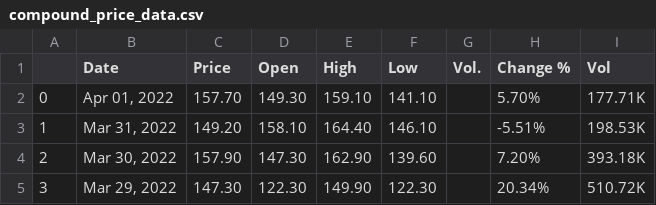
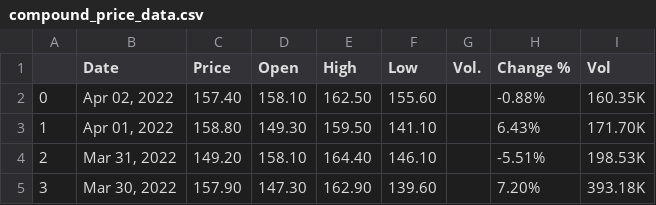
Before and after one commit to RodentOfUnusualSizee/IS434-Social-Analytics-Crypto, a CSV file: Dashboard/priceData/compound_price_data.csv, drawn as a sheet; only a part is shown; the shorter side is filled out with more unchanged rows; addresses are those after the commit; the diff names each change by its address in the sheet, - before the commit and + after, or states it on an @@ line.

```diff
--- a/Dashboard/priceData/compound_price_data.csv
+++ b/Dashboard/priceData/compound_price_data.csv
+row 2: 0 | Apr 02, 2022 | 157.40 | 158.10 | 162.50 | 155.60 |  | -0.88% | 160.35K
@@ column A renumbered from row 3 down @@
-C3 (Price): 157.70
+C3 (Price): 158.80
-E3 (High): 159.10
+E3 (High): 159.50
-H3 (Change %): 5.70%
+H3 (Change %): 6.43%
-I3 (Vol): 177.71K
+I3 (Vol): 171.70K
```
Also changed, not shown: Dashboard/priceData/curve_price_data.csv, Dashboard/priceData/uniswap_price_data.csv, 6 other files.
